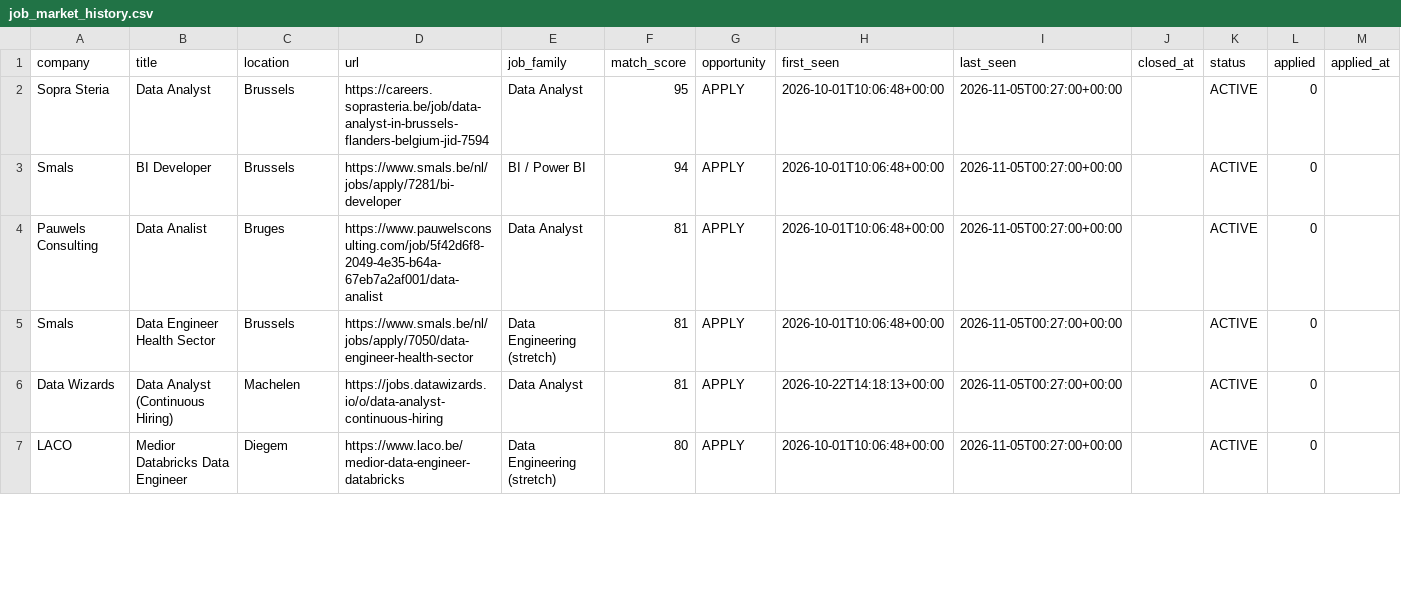
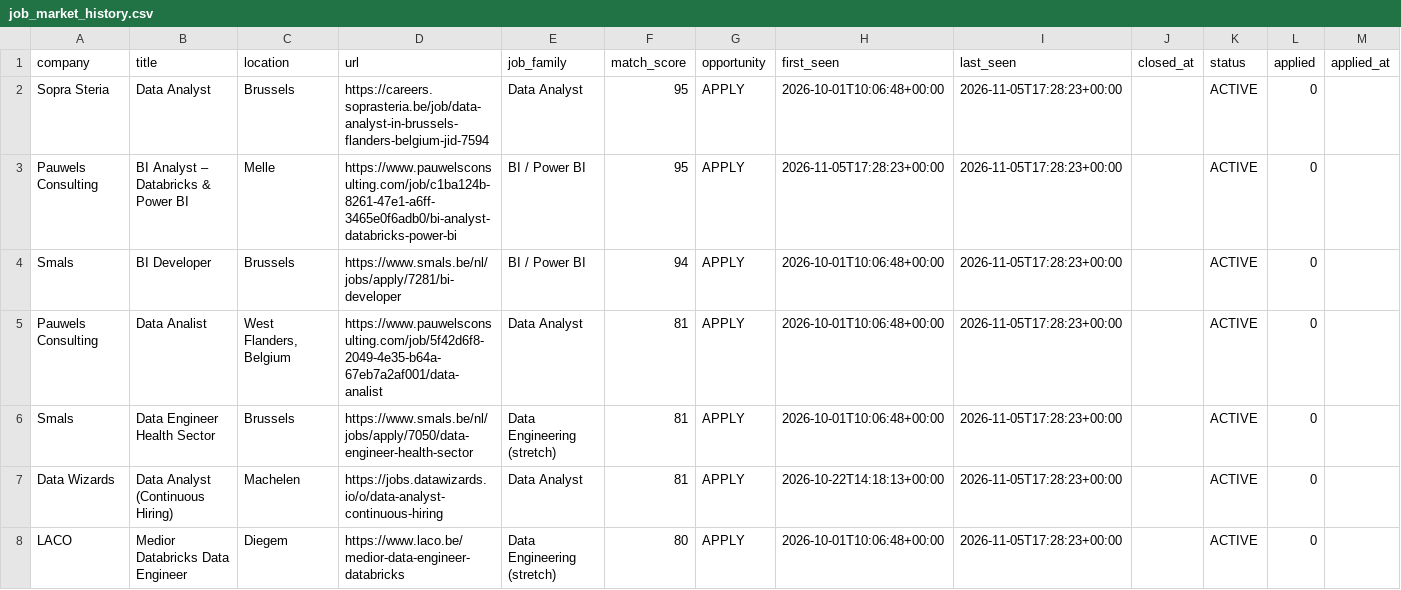
Before and after one commit to Hamza-Toulni/jobscraper, a CSV file: V6.1/job_market_history.csv, drawn as a sheet; only a part is shown; addresses are those after the commit; rows hold the shown columns only; the diff covers the shown part only; the diff names each change by its address in the sheet, - before the commit and + after, or states it on an @@ line.

```diff
--- a/V6.1/job_market_history.csv
+++ b/V6.1/job_market_history.csv
-I2 (last_seen): 2026-11-05T00:27:00+00:00
+I2 (last_seen): 2026-11-05T17:28:23+00:00
+row 3: Pauwels Consulting | BI Analyst – Databricks & Power BI | Melle | https://www.pauwelsconsulting.com/job/c1ba124b-8261-47e1-a6ff-3465e0f6adb0/bi-analyst-databricks-power-bi | BI / Power BI | 95 | APPLY | 2026-11-05T17:28:23+00:00 | 2026-11-05T17:28:23+00:00 |  | ACTIVE | 0
-I4:I8 (last_seen): 2026-11-05T00:27:00+00:00
+I4:I8 (last_seen): 2026-11-05T17:28:23+00:00
-C5 (location): Bruges
+C5 (location): West Flanders, Belgium
```
Also changed, not shown: 3 added rows and 41 edited cells elsewhere in this file, 2 other files.
